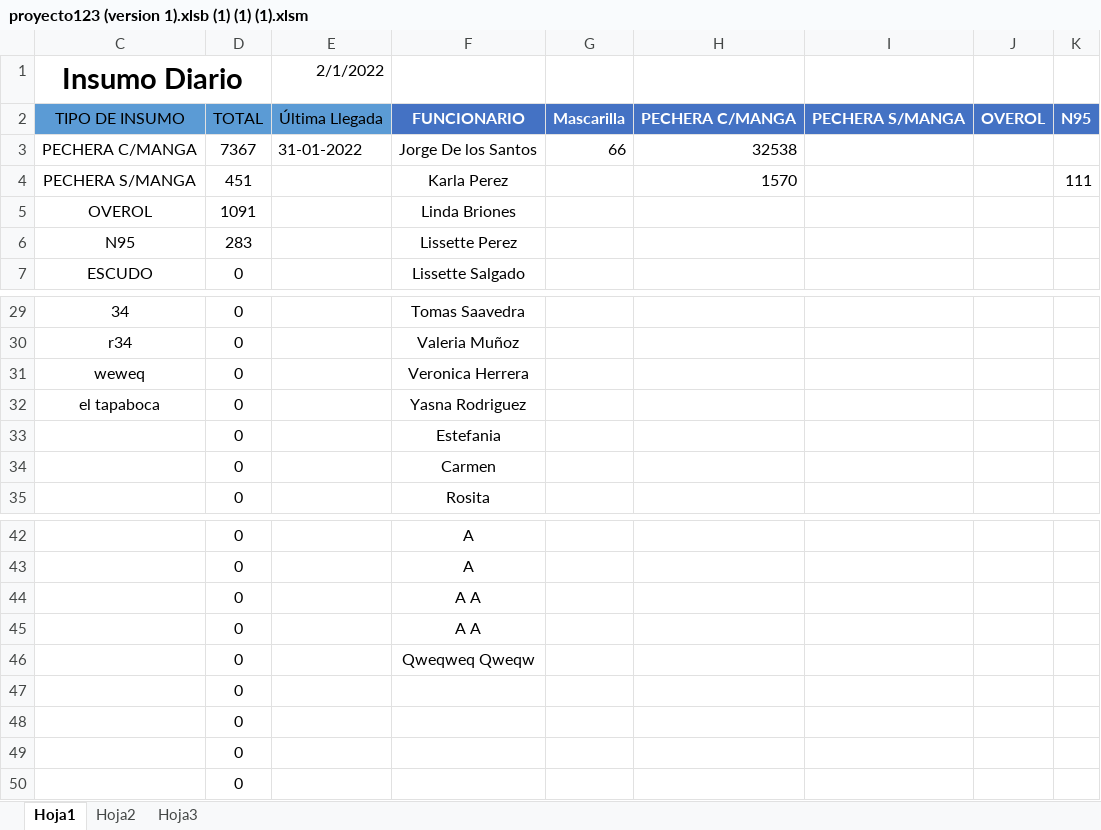
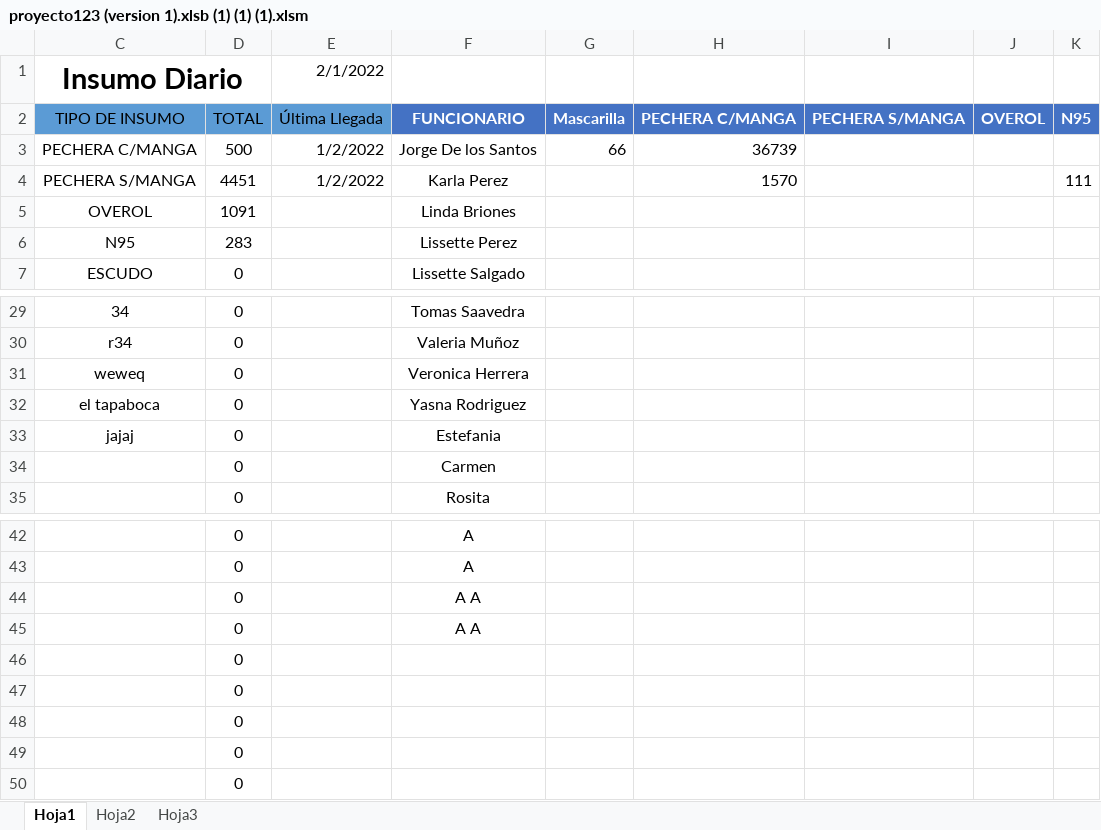
Before and after one commit to Kzlo7/proyectoCESFAM, an Excel workbook: proyecto123 (version 1).xlsb (1) (1) (1).xlsm, sheet Hoja1, drawn as a sheet; only a part is shown, gaps mark what is left out; values as stored, in another font and other column widths than the file's, no borders; the diff names each change by its address in the sheet, - before the commit and + after, or states it on an @@ line.

Commit message:
Update proyecto123 (version 1).xlsb (1) (1) (1).xlsm

```diff
--- a/proyecto123 (version 1).xlsb (1) (1) (1).xlsm (sheet Hoja1)
+++ b/proyecto123 (version 1).xlsb (1) (1) (1).xlsm (sheet Hoja1)
-D3: 7367
+D3: 500
-E3: 31-01-2022
+E3: 1/2/2022
-H3: 32538
+H3: 36739
-D4: 451
+D4: 4451
-E4: (empty)
+E4: 1/2/2022
-C33: (empty)
+C33: jajaj
-F46: Qweqweq Qweqw
+F46: (empty)
```
